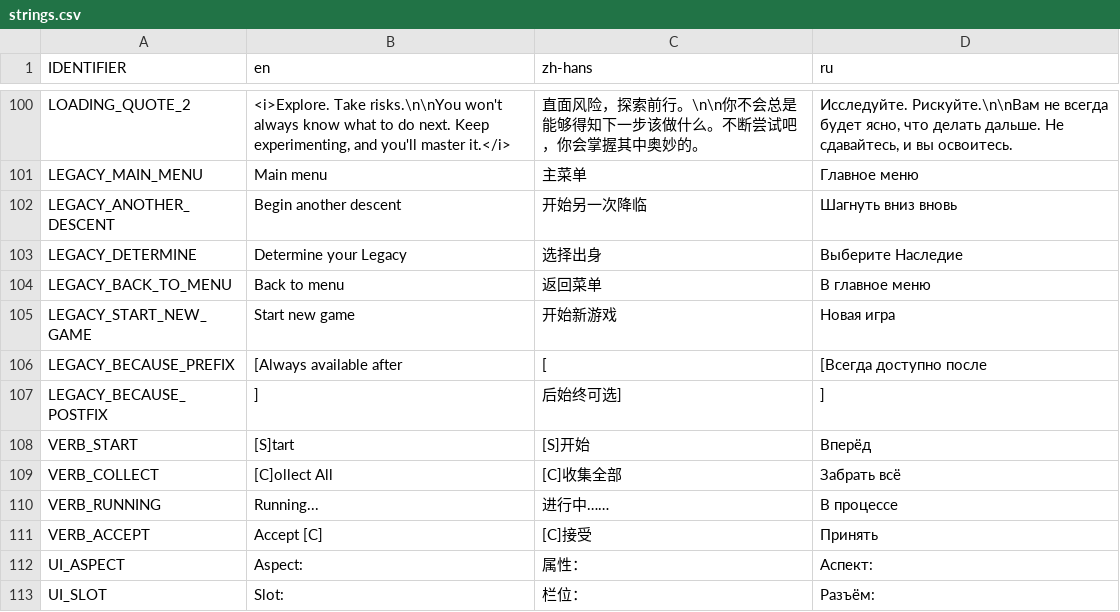
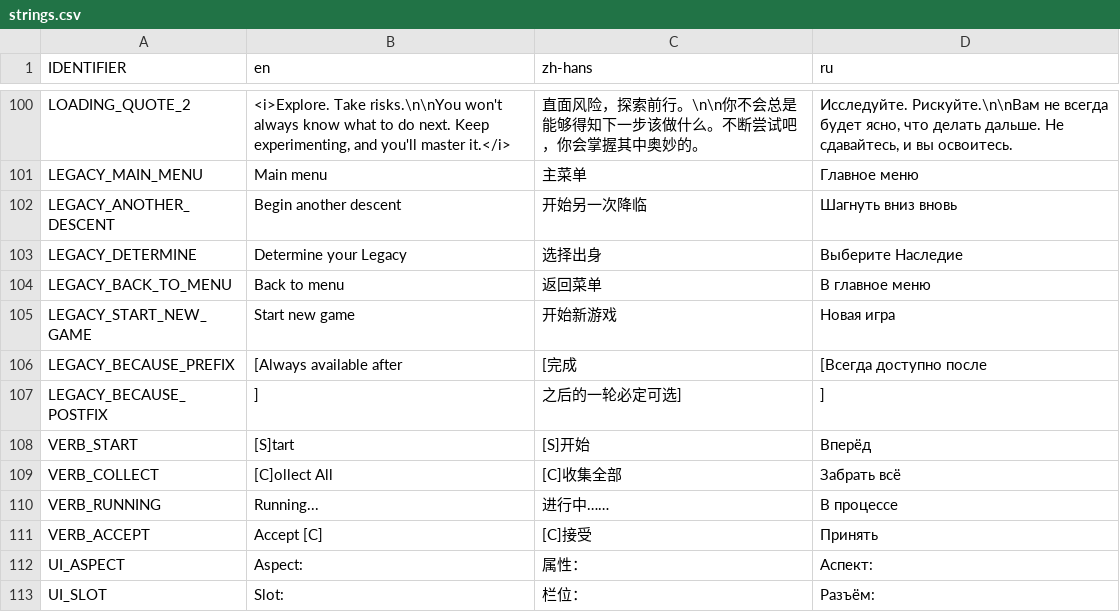
Before and after one commit to weatherfactory/cultistsimulator-visible, a CSV file: Assets/StreamingAssets/content/strings.csv, drawn as a sheet; only a part is shown, gaps mark what is left out.

Commit message:
Another Chinese translation fix

```diff
--- a/Assets/StreamingAssets/content/strings.csv
+++ b/Assets/StreamingAssets/content/strings.csv
@@ -105,4 +105,4 @@ LEGACY_BACK_TO_MENU,Back to menu,返回菜单,В главное меню
 LEGACY_START_NEW_GAME,Start new game,开始新游戏,Новая игра
-LEGACY_BECAUSE_PREFIX,[Always available after ,[,[Всегда доступно после
-LEGACY_BECAUSE_POSTFIX,],后始终可选],]
+LEGACY_BECAUSE_PREFIX,[Always available after ,[完成,[Всегда доступно после
+LEGACY_BECAUSE_POSTFIX,],之后的一轮必定可选],]
 VERB_START,[S]tart,[S]开始,Вперёд
```
